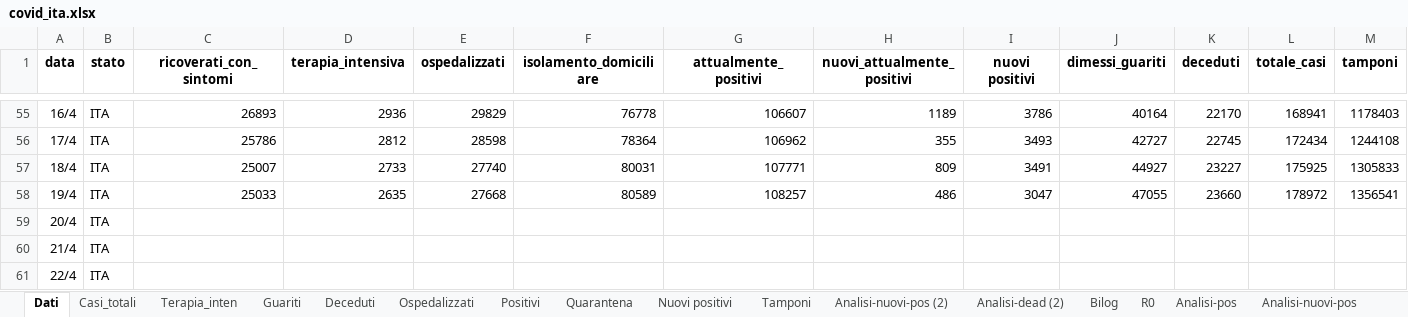
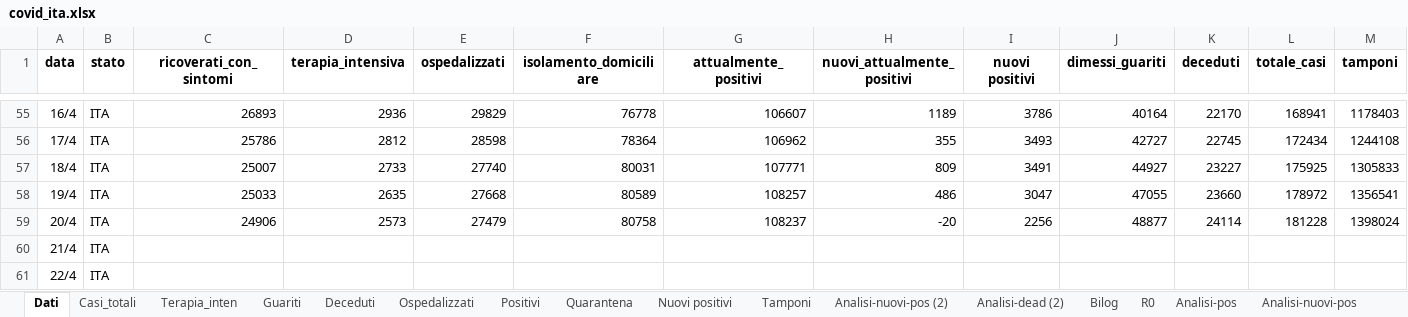
Before and after one commit to mattecarpa/Covid19, an Excel workbook: covid_ita.xlsx, sheet Dati, drawn as a sheet; only a part is shown, gaps mark what is left out; values as stored, in another font and other column widths than the file's, no borders; the diff names each change by its address in the sheet, - before the commit and + after, or states it on an @@ line.

```diff
--- a/covid_ita.xlsx (sheet Dati)
+++ b/covid_ita.xlsx (sheet Dati)
-C59 (ricoverati_con_sintomi): (empty)
+C59 (ricoverati_con_sintomi): 24906
-D59 (terapia_intensiva): (empty)
+D59 (terapia_intensiva): 2573
-E59 (ospedalizzati): (empty)
+E59 (ospedalizzati): 27479
-F59 (isolamento_domiciliare): (empty)
+F59 (isolamento_domiciliare): 80758
-G59 (attualmente_positivi): (empty)
+G59 (attualmente_positivi): 108237
-H59 (nuovi_attualmente_positivi): (empty)
+H59 (nuovi_attualmente_positivi): -20
-I59 (nuovi positivi): (empty)
+I59 (nuovi positivi): 2256
-J59 (dimessi_guariti): (empty)
+J59 (dimessi_guariti): 48877
-K59 (deceduti): (empty)
+K59 (deceduti): 24114
-L59 (totale_casi): (empty)
+L59 (totale_casi): 181228
-M59 (tamponi): (empty)
+M59 (tamponi): 1398024
```
Also changed, not shown: sheet R0, sheet Terapia_inten, sheet Tamponi, sheet Deceduti, sheet Ospedalizzati, sheet Casi_totali, 7 more sheets, charts or pictures, covid_lig.xlsx.
